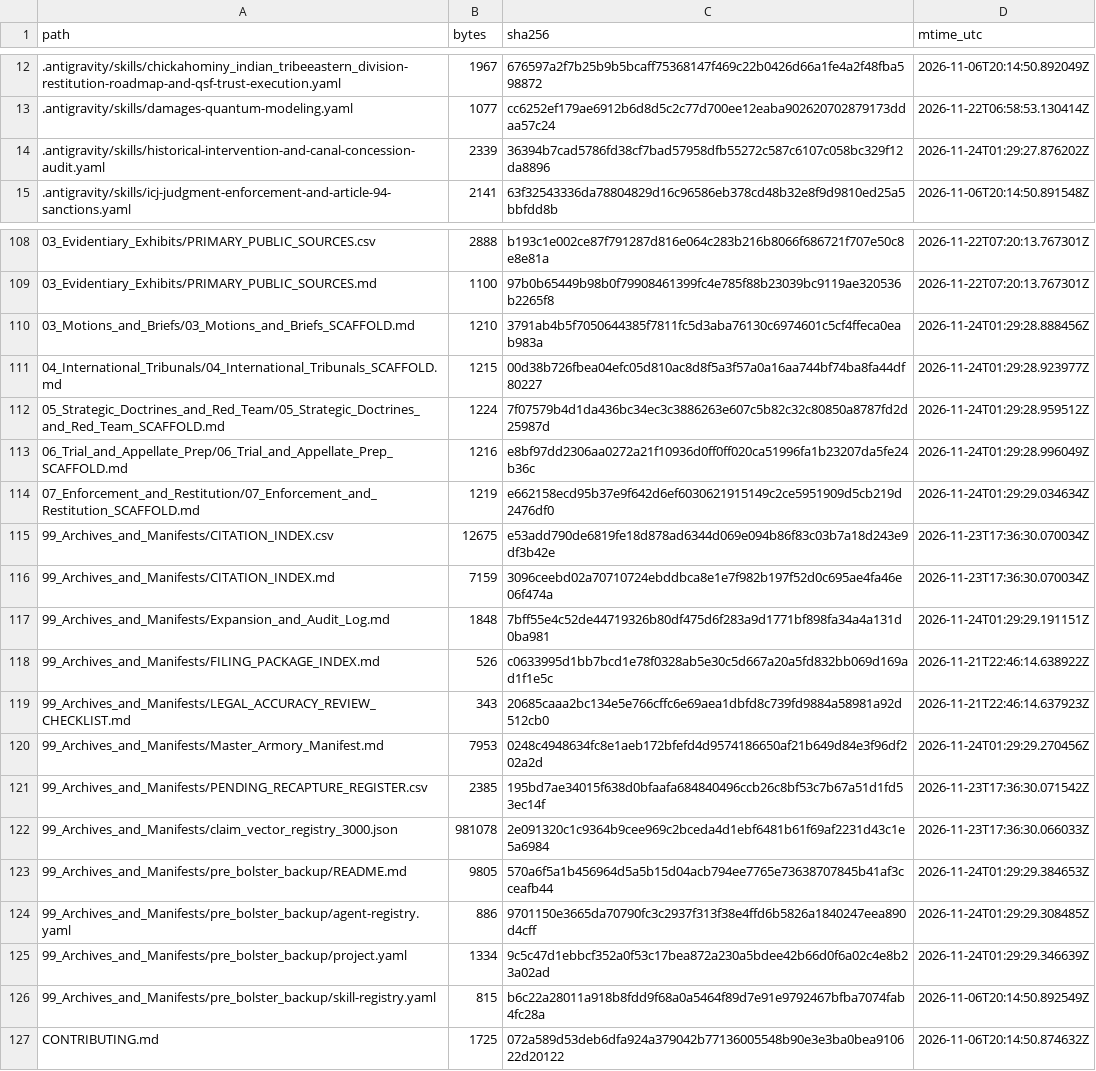
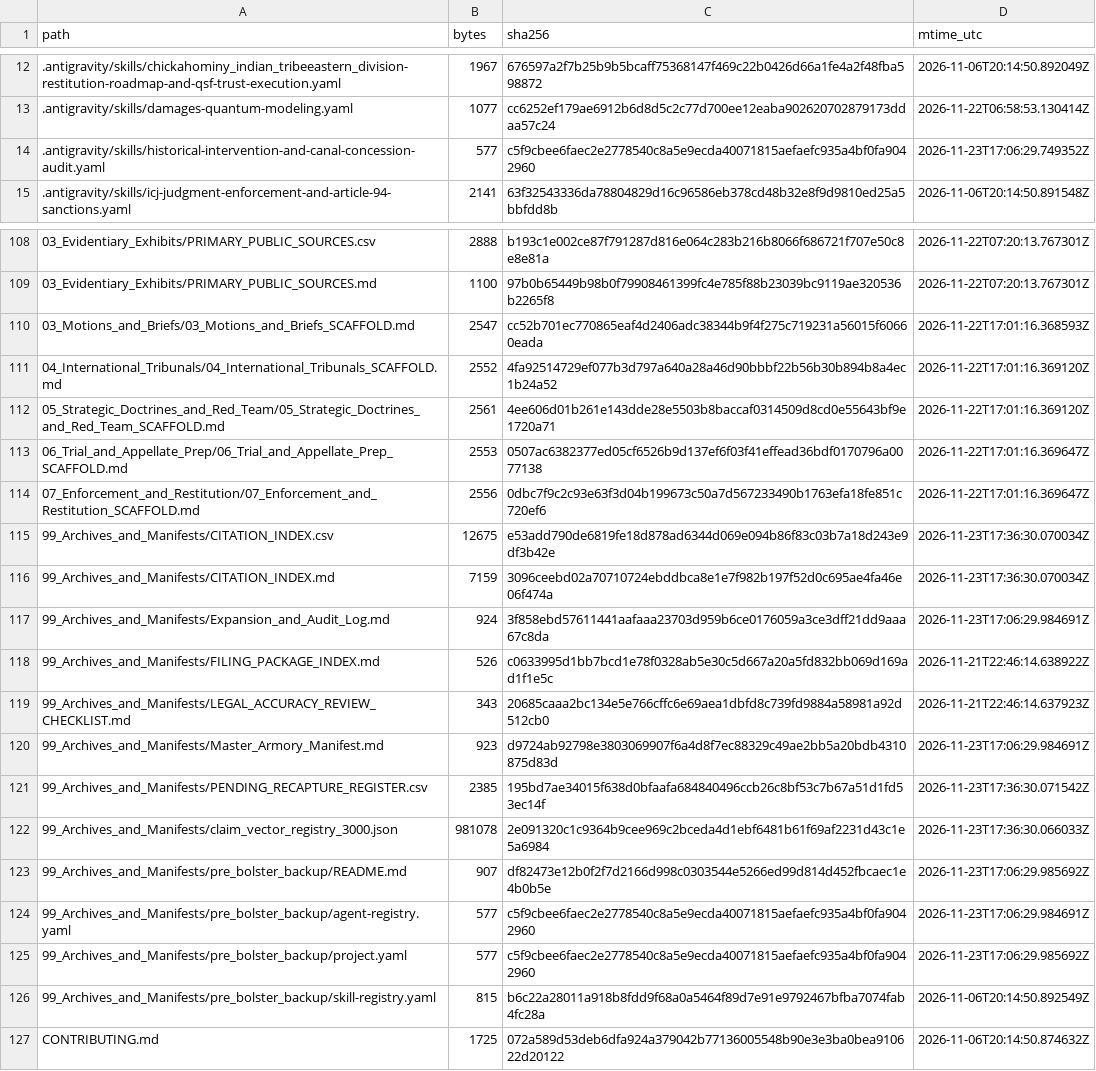
Before and after one commit to GlobalRestitutionAlliance/turtle-island-us-va-chickahominy-indian-tribeeastern-divisio-master-litigation, a CSV file: 99_Archives_and_Manifests/MANIFEST_SHA256.csv, drawn as a sheet; only a part is shown, gaps mark what is left out; the diff covers the shown part only.

```diff
--- a/99_Archives_and_Manifests/MANIFEST_SHA256.csv
+++ b/99_Archives_and_Manifests/MANIFEST_SHA256.csv
@@ -13,3 +13,3 @@ path,bytes,sha256,mtime_utc
 .antigravity/skills/damages-quantum-modeling.yaml,1077,cc6252ef179ae6912b6d8d5c2c77d700ee12eaba902620702879173ddaa57c24,2026-11-22T06:58:53.130414Z
-.antigravity/skills/historical-intervention-and-canal-concession-audit.yaml,2339,36394b7cad5786fd38cf7bad57958dfb55272c587c6107c058bc329f12da8896,2026-11-24T01:29:27.876202Z
+.antigravity/skills/historical-intervention-and-canal-concession-audit.yaml,577,c5f9cbee6faec2e2778540c8a5e9ecda40071815aefaefc935a4bf0fa9042960,2026-11-23T17:06:29.749352Z
 .antigravity/skills/icj-judgment-enforcement-and-article-94-sanctions.yaml,2141,63f32543336da78804829d16c96586eb378cd48b32e8f9d9810ed25a5bbfdd8b,2026-11-06T20:14:50.891548Z
@@ -109,18 +109,18 @@ path,bytes,sha256,mtime_utc
 03_Evidentiary_Exhibits/PRIMARY_PUBLIC_SOURCES.md,1100,97b0b65449b98b0f79908461399fc4e785f88b23039bc9119ae320536b2265f8,2026-11-22T07:20:13.767301Z
-03_Motions_and_Briefs/03_Motions_and_Briefs_SCAFFOLD.md,1210,3791ab4b5f7050644385f7811fc5d3aba76130c6974601c5cf4ffeca0eab983a,2026-11-24T01:29:28.888456Z
-04_International_Tribunals/04_International_Tribunals_SCAFFOLD.md,1215,00d38b726fbea04efc05d810ac8d8f5a3f57a0a16aa744bf74ba8fa44df80227,2026-11-24T01:29:28.923977Z
-05_Strategic_Doctrines_and_Red_Team/05_Strategic_Doctrines_and_Red_Team_SCAFFOLD.md,1224,7f07579b4d1da436bc34ec3c3886263e607c5b82c32c80850a8787fd2d25987d,2026-11-24T01:29:28.959512Z
-06_Trial_and_Appellate_Prep/06_Trial_and_Appellate_Prep_SCAFFOLD.md,1216,e8bf97dd2306aa0272a21f10936d0ff0ff020ca51996fa1b23207da5fe24b36c,2026-11-24T01:29:28.996049Z
-07_Enforcement_and_Restitution/07_Enforcement_and_Restitution_SCAFFOLD.md,1219,e662158ecd95b37e9f642d6ef6030621915149c2ce5951909d5cb219d2476df0,2026-11-24T01:29:29.034634Z
+03_Motions_and_Briefs/03_Motions_and_Briefs_SCAFFOLD.md,2547,cc52b701ec770865eaf4d2406adc38344b9f4f275c719231a56015f60660eada,2026-11-22T17:01:16.368593Z
+04_International_Tribunals/04_International_Tribunals_SCAFFOLD.md,2552,4fa92514729ef077b3d797a640a28a46d90bbbf22b56b30b894b8a4ec1b24a52,2026-11-22T17:01:16.369120Z
+05_Strategic_Doctrines_and_Red_Team/05_Strategic_Doctrines_and_Red_Team_SCAFFOLD.md,2561,4ee606d01b261e143dde28e5503b8baccaf0314509d8cd0e55643bf9e1720a71,2026-11-22T17:01:16.369120Z
+06_Trial_and_Appellate_Prep/06_Trial_and_Appellate_Prep_SCAFFOLD.md,2553,0507ac6382377ed05cf6526b9d137ef6f03f41effead36bdf0170796a0077138,2026-11-22T17:01:16.369647Z
+07_Enforcement_and_Restitution/07_Enforcement_and_Restitution_SCAFFOLD.md,2556,0dbc7f9c2c93e63f3d04b199673c50a7d567233490b1763efa18fe851c720ef6,2026-11-22T17:01:16.369647Z
 99_Archives_and_Manifests/CITATION_INDEX.csv,12675,e53add790de6819fe18d878ad6344d069e094b86f83c03b7a18d243e9df3b42e,2026-11-23T17:36:30.070034Z
 99_Archives_and_Manifests/CITATION_INDEX.md,7159,3096ceebd02a70710724ebddbca8e1e7f982b197f52d0c695ae4fa46e06f474a,2026-11-23T17:36:30.070034Z
-99_Archives_and_Manifests/Expansion_and_Audit_Log.md,1848,7bff55e4c52de44719326b80df475d6f283a9d1771bf898fa34a4a131d0ba981,2026-11-24T01:29:29.191151Z
+99_Archives_and_Manifests/Expansion_and_Audit_Log.md,924,3f858ebd57611441aafaaa23703d959b6ce0176059a3ce3dff21dd9aaa67c8da,2026-11-23T17:06:29.984691Z
 99_Archives_and_Manifests/FILING_PACKAGE_INDEX.md,526,c0633995d1bb7bcd1e78f0328ab5e30c5d667a20a5fd832bb069d169ad1f1e5c,2026-11-21T22:46:14.638922Z
 99_Archives_and_Manifests/LEGAL_ACCURACY_REVIEW_CHECKLIST.md,343,20685caaa2bc134e5e766cffc6e69aea1dbfd8c739fd9884a58981a92d512cb0,2026-11-21T22:46:14.637923Z
-99_Archives_and_Manifests/Master_Armory_Manifest.md,7953,0248c4948634fc8e1aeb172bfefd4d9574186650af21b649d84e3f96df202a2d,2026-11-24T01:29:29.270456Z
+99_Archives_and_Manifests/Master_Armory_Manifest.md,923,d9724ab92798e3803069907f6a4d8f7ec88329c49ae2bb5a20bdb4310875d83d,2026-11-23T17:06:29.984691Z
 99_Archives_and_Manifests/PENDING_RECAPTURE_REGISTER.csv,2385,195bd7ae34015f638d0bfaafa684840496ccb26c8bf53c7b67a51d1fd53ec14f,2026-11-23T17:36:30.071542Z
 99_Archives_and_Manifests/claim_vector_registry_3000.json,981078,2e091320c1c9364b9cee969c2bceda4d1ebf6481b61f69af2231d43c1e5a6984,2026-11-23T17:36:30.066033Z
-99_Archives_and_Manifests/pre_bolster_backup/README.md,9805,570a6f5a1b456964d5a5b15d04acb794ee7765e73638707845b41af3cceafb44,2026-11-24T01:29:29.384653Z
-99_Archives_and_Manifests/pre_bolster_backup/agent-registry.yaml,886,9701150e3665da70790fc3c2937f313f38e4ffd6b5826a1840247eea890d4cff,2026-11-24T01:29:29.308485Z
-99_Archives_and_Manifests/pre_bolster_backup/project.yaml,1334,9c5c47d1ebbcf352a0f53c17bea872a230a5bdee42b66d0f6a02c4e8b23a02ad,2026-11-24T01:29:29.346639Z
+99_Archives_and_Manifests/pre_bolster_backup/README.md,907,df82473e12b0f2f7d2166d998c0303544e5266ed99d814d452fbcaec1e4b0b5e,2026-11-23T17:06:29.985692Z
+99_Archives_and_Manifests/pre_bolster_backup/agent-registry.yaml,577,c5f9cbee6faec2e2778540c8a5e9ecda40071815aefaefc935a4bf0fa9042960,2026-11-23T17:06:29.984691Z
+99_Archives_and_Manifests/pre_bolster_backup/project.yaml,577,c5f9cbee6faec2e2778540c8a5e9ecda40071815aefaefc935a4bf0fa9042960,2026-11-23T17:06:29.985692Z
 99_Archives_and_Manifests/pre_bolster_backup/skill-registry.yaml,815,b6c22a28011a918b8fdd9f68a0a5464f89d7e91e9792467bfba7074fab4fc28a,2026-11-06T20:14:50.892549Z
```
Also changed, not shown: 77 edited cells elsewhere in this file, 37 other files.
